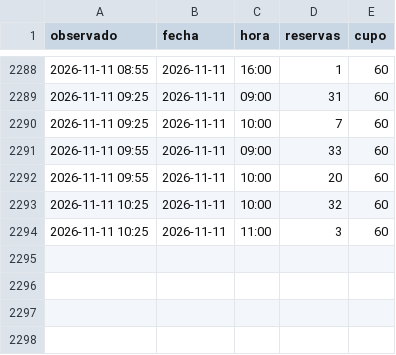
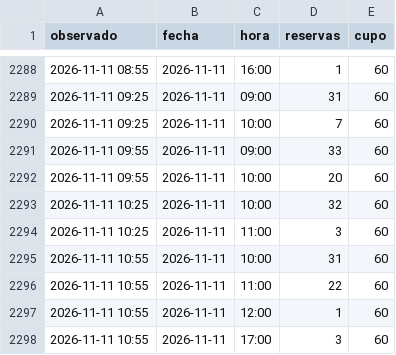
Before and after one commit to Gremiger/zoom-turnos, a CSV file: data/observaciones.csv, drawn as a sheet; only a part is shown, gaps mark what is left out.

```diff
--- a/data/observaciones.csv
+++ b/data/observaciones.csv
@@ -2294 +2294,5 @@ observado,fecha,hora,reservas,cupo
 2026-11-11 10:25,2026-11-11,11:00,3,60
+2026-11-11 10:55,2026-11-11,10:00,31,60
+2026-11-11 10:55,2026-11-11,11:00,22,60
+2026-11-11 10:55,2026-11-11,12:00,1,60
+2026-11-11 10:55,2026-11-11,17:00,3,60
```
Also changed, not shown: 1 other file.
